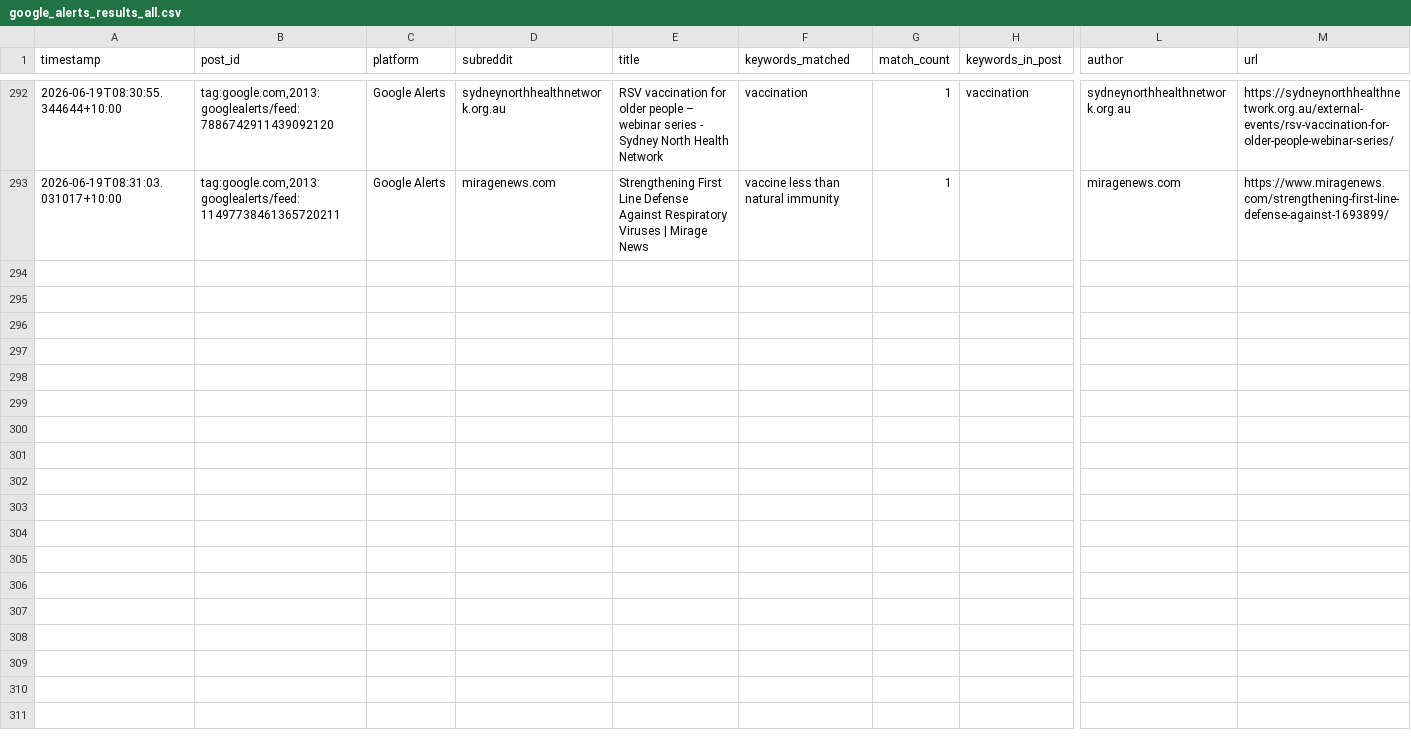
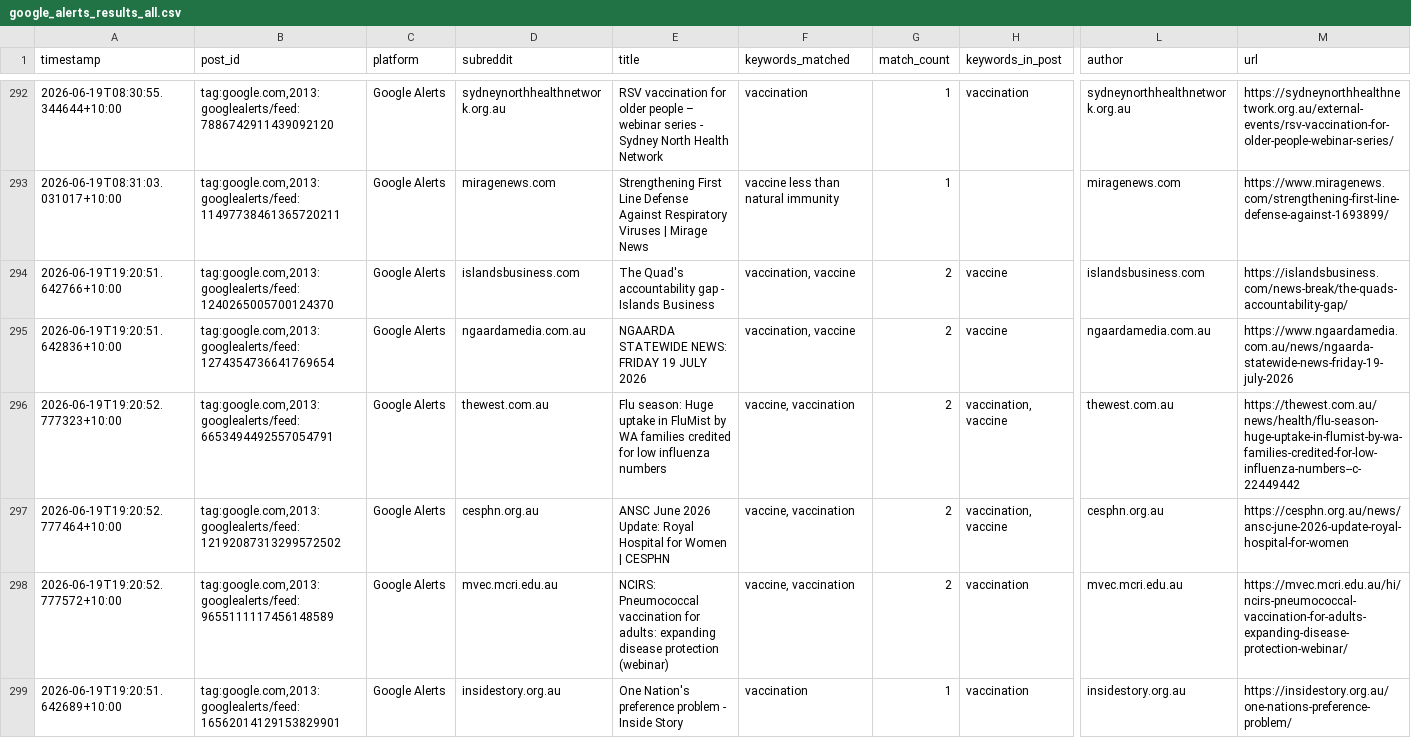
Before and after one commit to EP04/disinformation-tracker, a CSV file: google_alerts_results_all.csv, drawn as a sheet; only a part is shown, gaps mark what is left out; rows hold the shown columns only; the diff covers the shown part only; the diff names each change by its address in the sheet, - before the commit and + after, or states it on an @@ line.

```diff
--- a/google_alerts_results_all.csv
+++ b/google_alerts_results_all.csv
+row 294: 2026-06-19T19:20:51.642766+10:00 | tag:google.com,2013:googlealerts/feed:1240265005700124370 | Google Alerts | islandsbusiness.com | The Quad's accountability gap - Islands Business | vaccination, vaccine | 2 | vaccine | islandsbusiness.com | https://islandsbusiness.com/news-break/the-quads-accountability-gap/
+row 295: 2026-06-19T19:20:51.642836+10:00 | tag:google.com,2013:googlealerts/feed:1274354736641769654 | Google Alerts | ngaardamedia.com.au | NGAARDA STATEWIDE NEWS: FRIDAY 19 JULY 2026 | vaccination, vaccine | 2 | vaccine | ngaardamedia.com.au | https://www.ngaardamedia.com.au/news/ngaarda-statewide-news-friday-19-july-2026
+row 296: 2026-06-19T19:20:52.777323+10:00 | tag:google.com,2013:googlealerts/feed:6653494492557054791 | Google Alerts | thewest.com.au | Flu season: Huge uptake in FluMist by WA families credited for low influenza numbers | vaccine, vaccination | 2 | vaccination, vaccine | thewest.com.au | https://thewest.com.au/news/health/flu-season-huge-uptake-in-flumist-by-wa-families-credited-for-low-influenza-numbers--c-22449442
+row 297: 2026-06-19T19:20:52.777464+10:00 | tag:google.com,2013:googlealerts/feed:12192087313299572502 | Google Alerts | cesphn.org.au | ANSC June 2026 Update: Royal Hospital for Women | CESPHN | vaccine, vaccination | 2 | vaccination, vaccine | cesphn.org.au | https://cesphn.org.au/news/ansc-june-2026-update-royal-hospital-for-women
+row 298: 2026-06-19T19:20:52.777572+10:00 | tag:google.com,2013:googlealerts/feed:9655111117456148589 | Google Alerts | mvec.mcri.edu.au | NCIRS: Pneumococcal vaccination for adults: expanding disease protection (webinar) | vaccine, vaccination | 2 | vaccination | mvec.mcri.edu.au | https://mvec.mcri.edu.au/hi/ncirs-pneumococcal-vaccination-for-adults-expanding-disease-protection-webinar/
+row 299: 2026-06-19T19:20:51.642689+10:00 | tag:google.com,2013:googlealerts/feed:16562014129153829901 | Google Alerts | insidestory.org.au | One Nation's preference problem - Inside Story | vaccination | 1 | vaccination | insidestory.org.au | https://insidestory.org.au/one-nations-preference-problem/
```
Also changed, not shown: 5 added rows elsewhere in this file, 1 other file.
